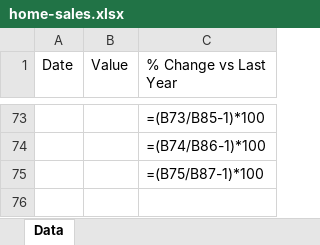
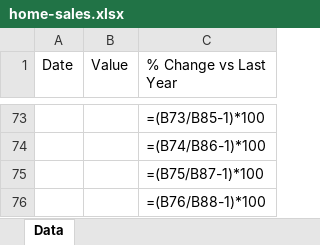
Before and after one commit to mcleancapital/realcpican, an Excel workbook: data/home-sales.xlsx, sheet Data, drawn as a sheet; only a part is shown, gaps mark what is left out; values as stored, in another font and other column widths than the file's, no borders; formulas without a stored value are shown as written; the diff covers the shown part only; the diff names each change by its address in the sheet, - before the commit and + after, or states it on an @@ line.

```diff
--- a/data/home-sales.xlsx (sheet Data)
+++ b/data/home-sales.xlsx (sheet Data)
+row 76:  |  | =(B76/B88-1)*100
```
Also changed, not shown: 1 added row, 1 removed row and 62 edited cells elsewhere in this sheet.
